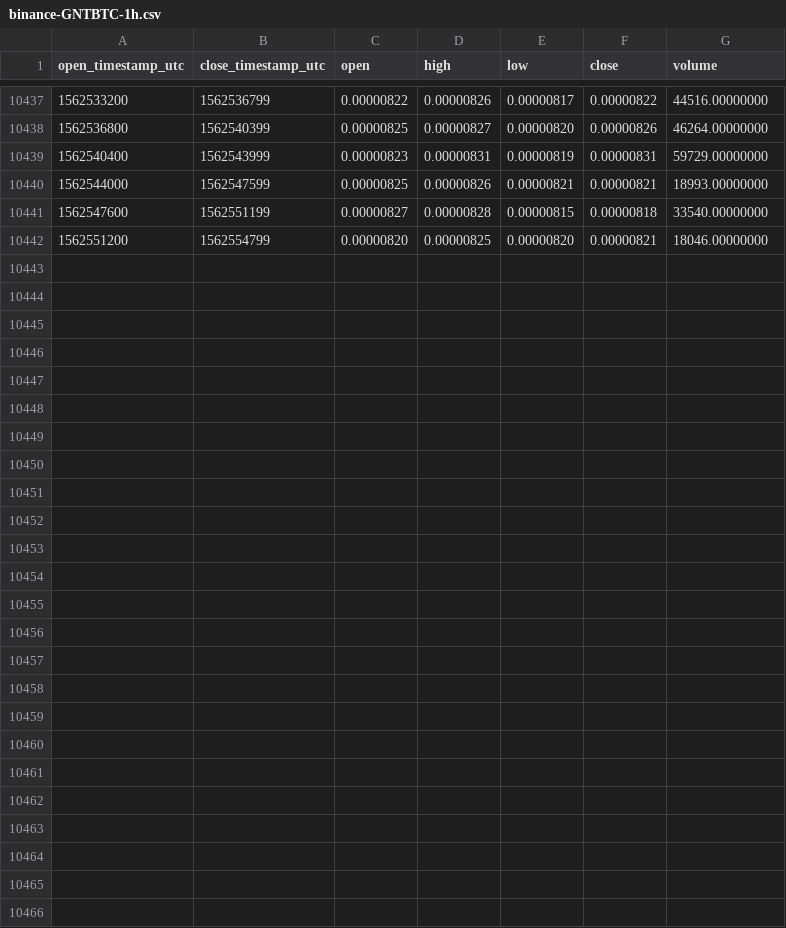
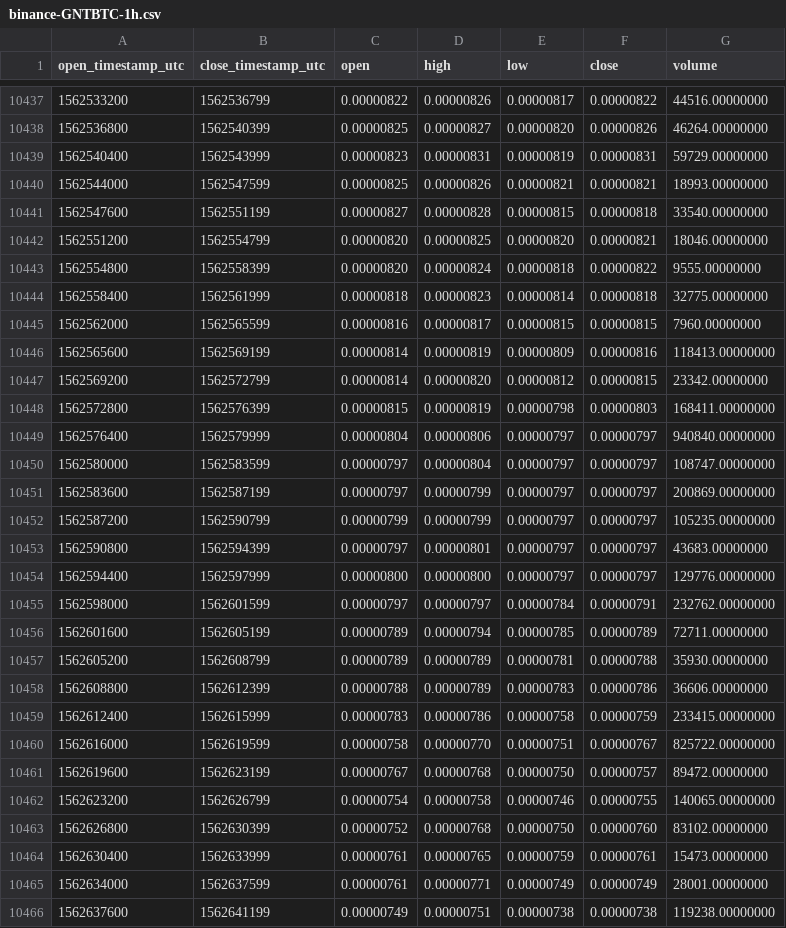
Before and after one commit to cryptobigbro/binance-GNTBTC, a CSV file: binance-GNTBTC-1h.csv, drawn as a sheet; only a part is shown, gaps mark what is left out; the diff names each change by its address in the sheet, - before the commit and + after, or states it on an @@ line.

Commit message:
Update OHLCV data.

```diff
--- a/binance-GNTBTC-1h.csv
+++ b/binance-GNTBTC-1h.csv
+row 10443: 1562554800 | 1562558399 | 0.00000820 | 0.00000824 | 0.00000818 | 0.00000822 | 9555.00000000
+row 10444: 1562558400 | 1562561999 | 0.00000818 | 0.00000823 | 0.00000814 | 0.00000818 | 32775.00000000
+row 10445: 1562562000 | 1562565599 | 0.00000816 | 0.00000817 | 0.00000815 | 0.00000815 | 7960.00000000
+row 10446: 1562565600 | 1562569199 | 0.00000814 | 0.00000819 | 0.00000809 | 0.00000816 | 118413.00000000
+row 10447: 1562569200 | 1562572799 | 0.00000814 | 0.00000820 | 0.00000812 | 0.00000815 | 23342.00000000
+row 10448: 1562572800 | 1562576399 | 0.00000815 | 0.00000819 | 0.00000798 | 0.00000803 | 168411.00000000
+row 10449: 1562576400 | 1562579999 | 0.00000804 | 0.00000806 | 0.00000797 | 0.00000797 | 940840.00000000
+row 10450: 1562580000 | 1562583599 | 0.00000797 | 0.00000804 | 0.00000797 | 0.00000797 | 108747.00000000
+row 10451: 1562583600 | 1562587199 | 0.00000797 | 0.00000799 | 0.00000797 | 0.00000797 | 200869.00000000
+row 10452: 1562587200 | 1562590799 | 0.00000799 | 0.00000799 | 0.00000797 | 0.00000797 | 105235.00000000
+row 10453: 1562590800 | 1562594399 | 0.00000797 | 0.00000801 | 0.00000797 | 0.00000797 | 43683.00000000
+row 10454: 1562594400 | 1562597999 | 0.00000800 | 0.00000800 | 0.00000797 | 0.00000797 | 129776.00000000
+row 10455: 1562598000 | 1562601599 | 0.00000797 | 0.00000797 | 0.00000784 | 0.00000791 | 232762.00000000
+row 10456: 1562601600 | 1562605199 | 0.00000789 | 0.00000794 | 0.00000785 | 0.00000789 | 72711.00000000
+row 10457: 1562605200 | 1562608799 | 0.00000789 | 0.00000789 | 0.00000781 | 0.00000788 | 35930.00000000
+row 10458: 1562608800 | 1562612399 | 0.00000788 | 0.00000789 | 0.00000783 | 0.00000786 | 36606.00000000
+row 10459: 1562612400 | 1562615999 | 0.00000783 | 0.00000786 | 0.00000758 | 0.00000759 | 233415.00000000
+row 10460: 1562616000 | 1562619599 | 0.00000758 | 0.00000770 | 0.00000751 | 0.00000767 | 825722.00000000
+row 10461: 1562619600 | 1562623199 | 0.00000767 | 0.00000768 | 0.00000750 | 0.00000757 | 89472.00000000
+row 10462: 1562623200 | 1562626799 | 0.00000754 | 0.00000758 | 0.00000746 | 0.00000755 | 140065.00000000
+row 10463: 1562626800 | 1562630399 | 0.00000752 | 0.00000768 | 0.00000750 | 0.00000760 | 83102.00000000
+row 10464: 1562630400 | 1562633999 | 0.00000761 | 0.00000765 | 0.00000759 | 0.00000761 | 15473.00000000
+row 10465: 1562634000 | 1562637599 | 0.00000761 | 0.00000771 | 0.00000749 | 0.00000749 | 28001.00000000
+row 10466: 1562637600 | 1562641199 | 0.00000749 | 0.00000751 | 0.00000738 | 0.00000738 | 119238.00000000
```
Also changed, not shown: binance-GNTBTC-1d.csv.
